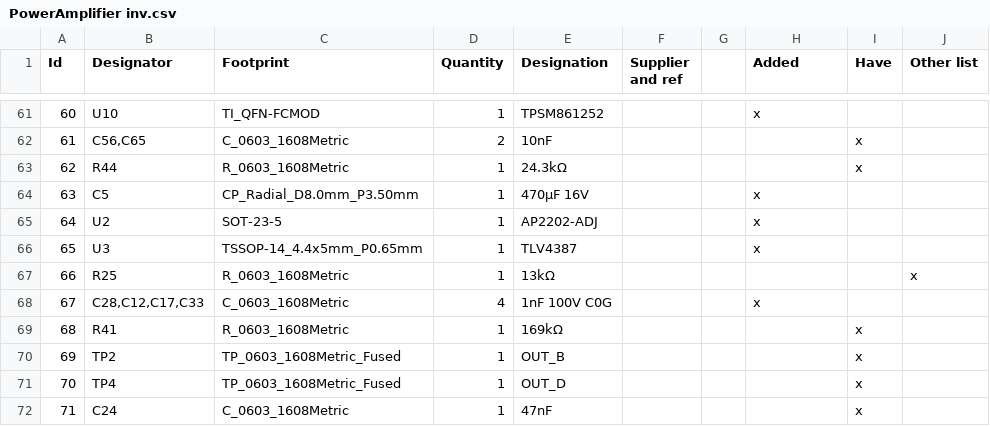
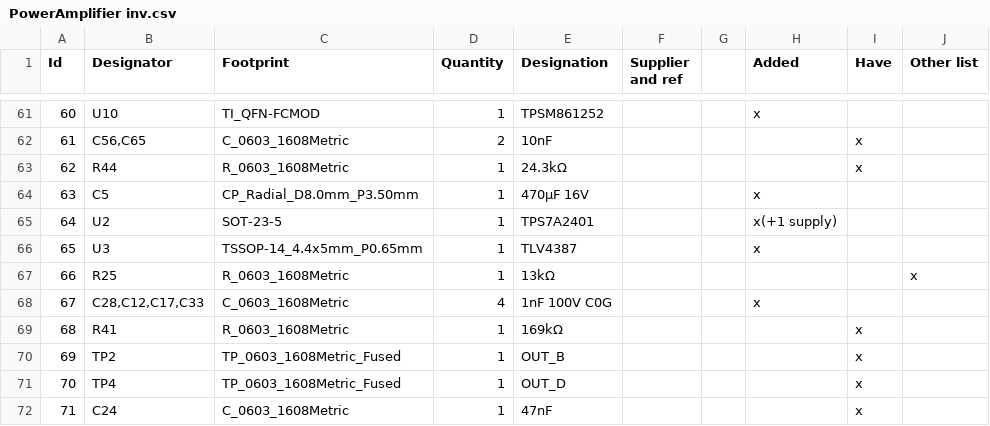
Before and after one commit to BlockWorker/ModularAudio, a CSV file: PowerAmplifier/PowerAmplifier inv.csv, drawn as a sheet; only a part is shown, gaps mark what is left out.

Commit message:
PowerAmp+Supply fan LDO change, Supply Rgate fix

```diff
--- a/PowerAmplifier/PowerAmplifier inv.csv
+++ b/PowerAmplifier/PowerAmplifier inv.csv
@@ -64,3 +64,3 @@ Id;Designator;Footprint;Quantity;Designation;Supplier and ref;;Added;Have;Other
 63;C5;CP_Radial_D8.0mm_P3.50mm;1;470µF 16V;;;x;;
-64;U2;SOT-23-5;1;AP2202-ADJ;;;x;;
+64;U2;SOT-23-5;1;TPS7A2401;;;x(+1 supply);;
 65;U3;TSSOP-14_4.4x5mm_P0.65mm;1;TLV4387;;;x;;
```
Also changed, not shown: PowerAmplifier/PowerAmplifier.csv, 5 other files.
